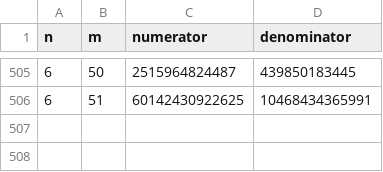
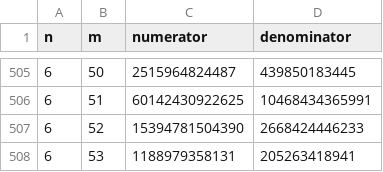
Before and after one commit to leshikus/gradient-key-impl, a CSV file: data/gradient-bound/exact_formula.csv, drawn as a sheet; only a part is shown, gaps mark what is left out.

```diff
--- a/data/gradient-bound/exact_formula.csv
+++ b/data/gradient-bound/exact_formula.csv
@@ -506 +506,3 @@ n,m,numerator,denominator
 6,51,60142430922625,10468434365991
+6,52,15394781504390,2668424446233
+6,53,1188979358131,205263418941
```
Also changed, not shown: data/gradient-bound/analytic/exact_vs_bounds.csv, 2 other files.
